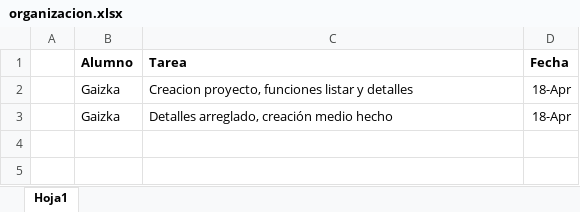
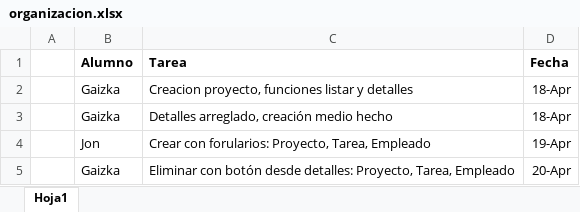
Before and after one commit to GaizkaMiranda/ProyectoWeb2025, an Excel workbook: organizacion.xlsx, sheet Hoja1, drawn as a sheet; values as stored, in another font and other column widths than the file's, no borders; the diff names each change by its address in the sheet, - before the commit and + after, or states it on an @@ line.

Commit message:
eliminar: proyecto, tarea, empleado

```diff
--- a/organizacion.xlsx (sheet Hoja1)
+++ b/organizacion.xlsx (sheet Hoja1)
+row 4:  | Jon | Crear con forularios: Proyecto, Tarea, Empleado | 19-Apr
+row 5:  | Gaizka | Eliminar con botón desde detalles: Proyecto, Tarea, Empleado | 20-Apr
```
Also changed, not shown: 5 other files.
